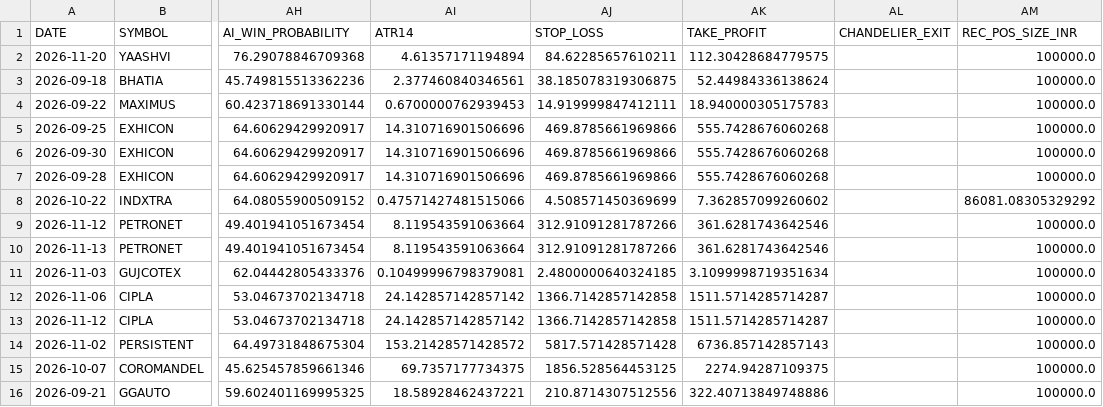
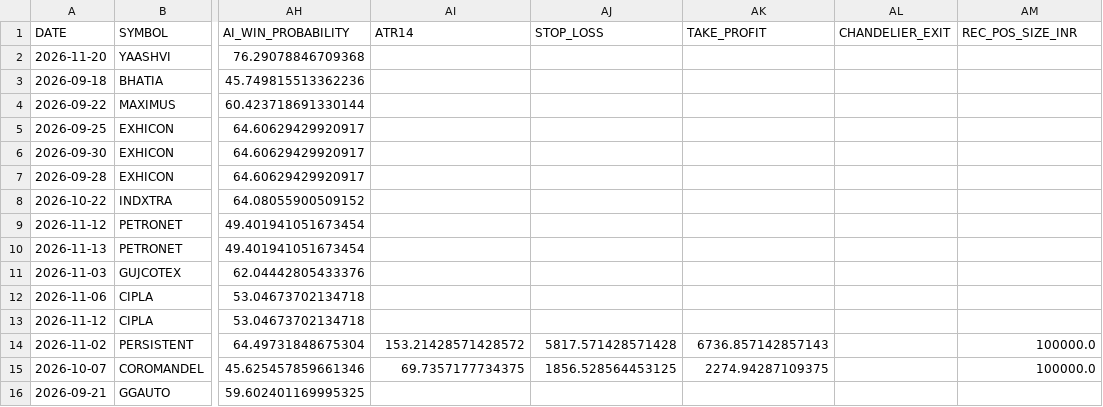
Before and after one commit to canvachaad-cell/Pro-spike, a CSV file: data/active_signals_ranked.csv, drawn as a sheet; only a part is shown, gaps mark what is left out; the diff covers the shown part only; the diff names each change by its address in the sheet, - before the commit and + after, or states it on an @@ line.

```diff
--- a/data/active_signals_ranked.csv
+++ b/data/active_signals_ranked.csv
-AI2 (ATR14): 4.61357171194894
+AI2 (ATR14): (empty)
-AJ2 (STOP_LOSS): 84.62285657610211
+AJ2 (STOP_LOSS): (empty)
-AK2 (TAKE_PROFIT): 112.30428684779575
+AK2 (TAKE_PROFIT): (empty)
-AM2:AM7 (REC_POS_SIZE_INR): 100000.0
+AM2:AM7 (REC_POS_SIZE_INR): (empty)
-AI3 (ATR14): 2.377460840346561
+AI3 (ATR14): (empty)
-AJ3 (STOP_LOSS): 38.185078319306875
+AJ3 (STOP_LOSS): (empty)
-AK3 (TAKE_PROFIT): 52.44984336138624
+AK3 (TAKE_PROFIT): (empty)
-AI4 (ATR14): 0.6700000762939453
+AI4 (ATR14): (empty)
-AJ4 (STOP_LOSS): 14.919999847412111
+AJ4 (STOP_LOSS): (empty)
-AK4 (TAKE_PROFIT): 18.940000305175783
+AK4 (TAKE_PROFIT): (empty)
-AI5:AI7 (ATR14): 14.310716901506696
+AI5:AI7 (ATR14): (empty)
-AJ5:AJ7 (STOP_LOSS): 469.8785661969866
+AJ5:AJ7 (STOP_LOSS): (empty)
-AK5:AK7 (TAKE_PROFIT): 555.7428676060268
+AK5:AK7 (TAKE_PROFIT): (empty)
-AI8 (ATR14): 0.47571427481515066
+AI8 (ATR14): (empty)
-AJ8 (STOP_LOSS): 4.508571450369699
+AJ8 (STOP_LOSS): (empty)
-AK8 (TAKE_PROFIT): 7.362857099260602
+AK8 (TAKE_PROFIT): (empty)
-AM8 (REC_POS_SIZE_INR): 86081.08305329292
+AM8 (REC_POS_SIZE_INR): (empty)
-AI9:AI10 (ATR14): 8.119543591063664
+AI9:AI10 (ATR14): (empty)
-AJ9:AJ10 (STOP_LOSS): 312.91091281787266
+AJ9:AJ10 (STOP_LOSS): (empty)
-AK9:AK10 (TAKE_PROFIT): 361.6281743642546
+AK9:AK10 (TAKE_PROFIT): (empty)
-AM9:AM13 (REC_POS_SIZE_INR): 100000.0
+AM9:AM13 (REC_POS_SIZE_INR): (empty)
-AI11 (ATR14): 0.10499996798379081
+AI11 (ATR14): (empty)
-AJ11 (STOP_LOSS): 2.4800000640324185
+AJ11 (STOP_LOSS): (empty)
-AK11 (TAKE_PROFIT): 3.1099998719351634
+AK11 (TAKE_PROFIT): (empty)
-AI12:AI13 (ATR14): 24.142857142857142
+AI12:AI13 (ATR14): (empty)
-AJ12:AJ13 (STOP_LOSS): 1366.7142857142858
+AJ12:AJ13 (STOP_LOSS): (empty)
-AK12:AK13 (TAKE_PROFIT): 1511.5714285714287
+AK12:AK13 (TAKE_PROFIT): (empty)
-AI16 (ATR14): 18.58928462437221
+AI16 (ATR14): (empty)
-AJ16 (STOP_LOSS): 210.8714307512556
+AJ16 (STOP_LOSS): (empty)
-AK16 (TAKE_PROFIT): 322.40713849748886
+AK16 (TAKE_PROFIT): (empty)
-AM16 (REC_POS_SIZE_INR): 100000.0
+AM16 (REC_POS_SIZE_INR): (empty)
```
Also changed, not shown: 36 edited cells elsewhere in this file, data/debug_bse_row_counts.csv, data/legacy_watchlist.csv, 9 other files.
